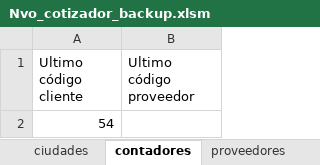
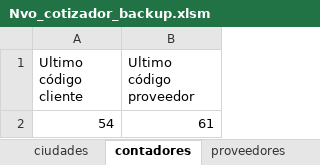
Before and after one commit to jungo89/shilohtex, an Excel workbook: Nvo_cotizador_backup.xlsm, sheet contadores, drawn as a sheet; values as stored, in another font and other column widths than the file's, no borders; the diff names each change by its address in the sheet, - before the commit and + after, or states it on an @@ line.

```diff
--- a/Nvo_cotizador_backup.xlsm (sheet contadores)
+++ b/Nvo_cotizador_backup.xlsm (sheet contadores)
-B2 (Ultimo código proveedor): (empty)
+B2 (Ultimo código proveedor): 61
```
Also changed, not shown: sheet transportadores, sheet proveedores, sheet contacto_proveedor, sheet empleados, Nvo_cotizador.xlsm, formularios.xlsm, 20 other files.
